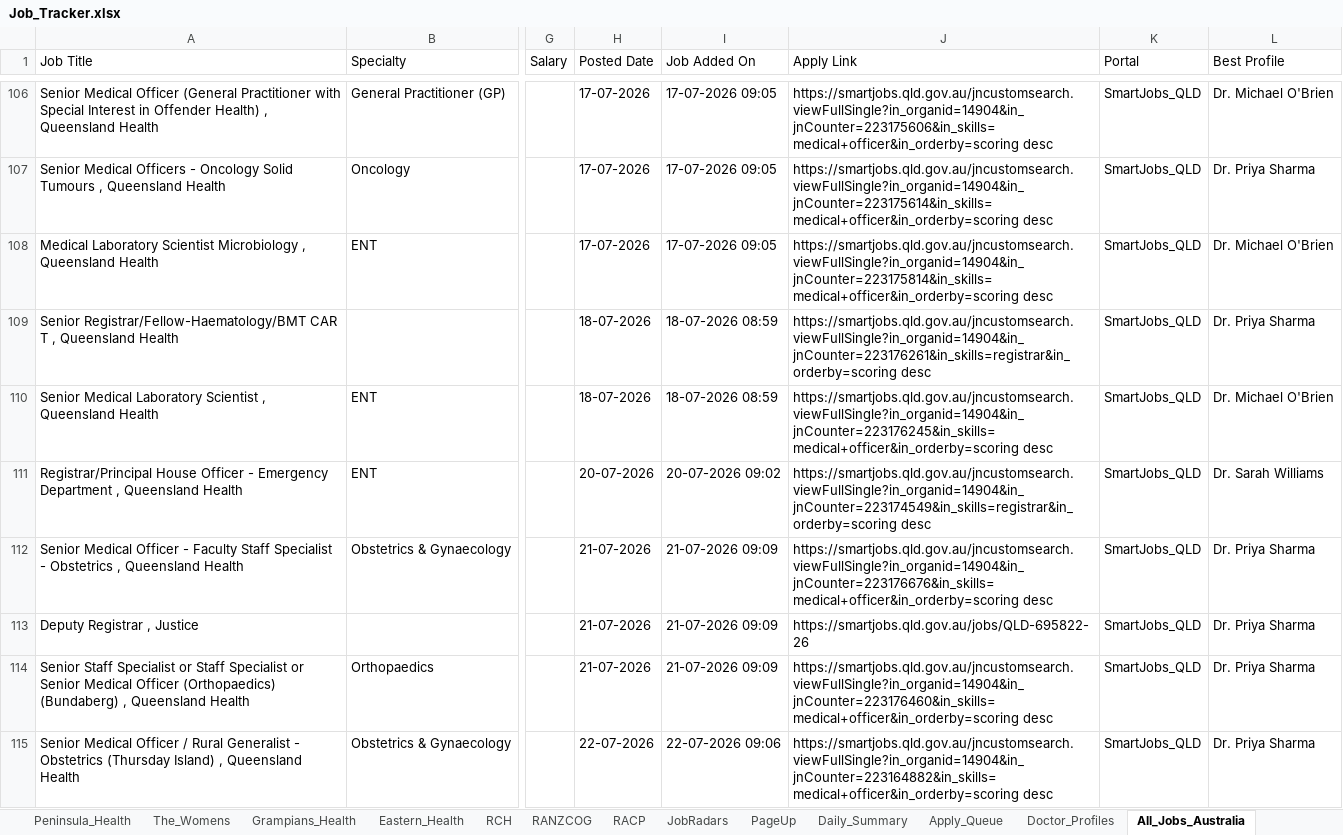
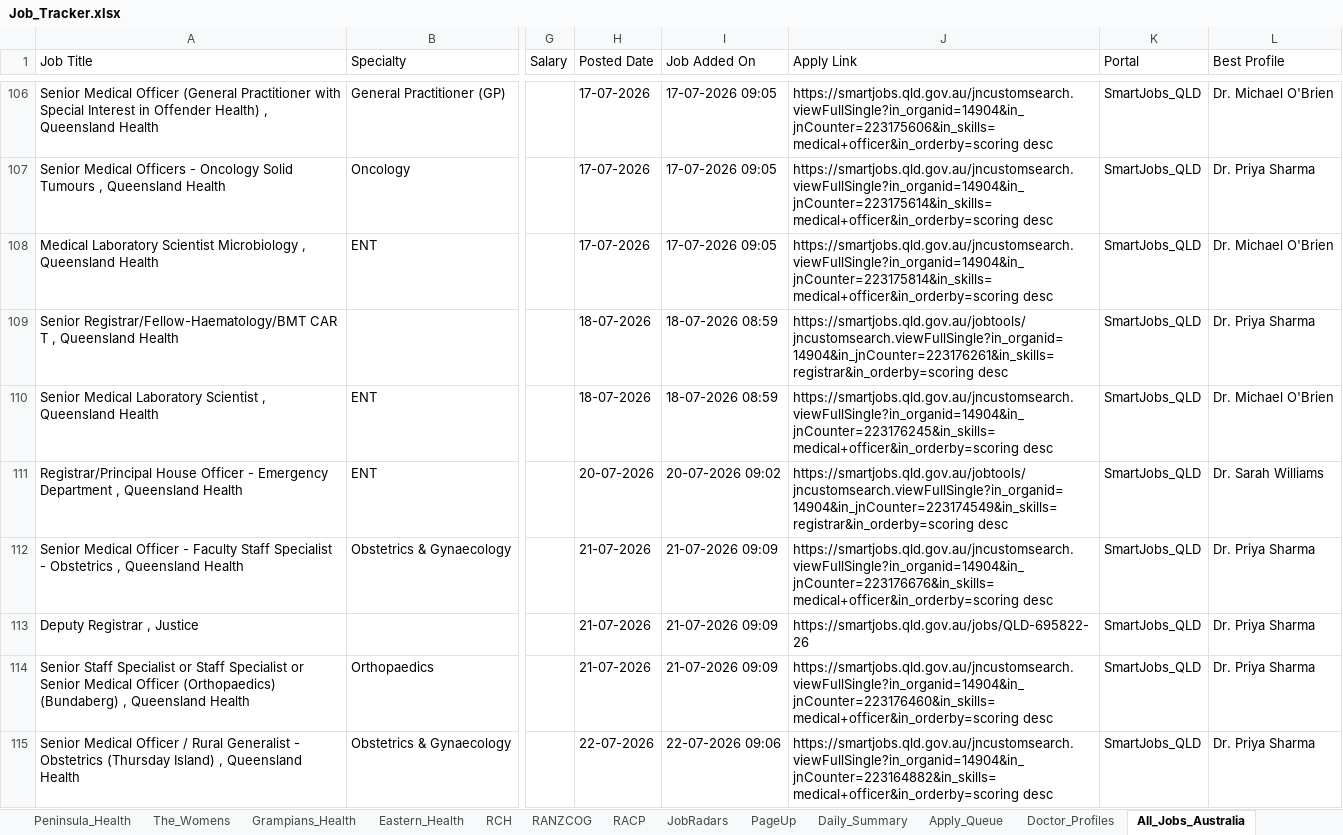
Before and after one commit to umang8954/Doctor-Australia-Job-Collector, an Excel workbook: Job_Tracker.xlsx, sheet All_Jobs_Australia, drawn as a sheet; only a part is shown, gaps mark what is left out; values as stored, in another font and other column widths than the file's, no borders; the diff covers the shown part only; the diff names each change by its address in the sheet, - before the commit and + after, or states it on an @@ line.

```diff
--- a/Job_Tracker.xlsx (sheet All_Jobs_Australia)
+++ b/Job_Tracker.xlsx (sheet All_Jobs_Australia)
-J109 (Apply Link): https://smartjobs.qld.gov.au/jncustomsearch.viewFullSingle?in_organid=14904&in_jnCounter=223176261&in_skills=registrar&in_orderby=scoring desc
+J109 (Apply Link): https://smartjobs.qld.gov.au/jobtools/jncustomsearch.viewFullSingle?in_organid=14904&in_jnCounter=223176261&in_skills=registrar&in_orderby=scoring desc
-J111 (Apply Link): https://smartjobs.qld.gov.au/jncustomsearch.viewFullSingle?in_organid=14904&in_jnCounter=223174549&in_skills=registrar&in_orderby=scoring desc
+J111 (Apply Link): https://smartjobs.qld.gov.au/jobtools/jncustomsearch.viewFullSingle?in_organid=14904&in_jnCounter=223174549&in_skills=registrar&in_orderby=scoring desc
```
Also changed, not shown: 41 edited cells elsewhere in this sheet, sheet Daily_Summary, sheet Profile_Matches, sheet SmartJobs_QLD, sheet Mercy_Workday, sheet Apply_Queue, 3 other files.
